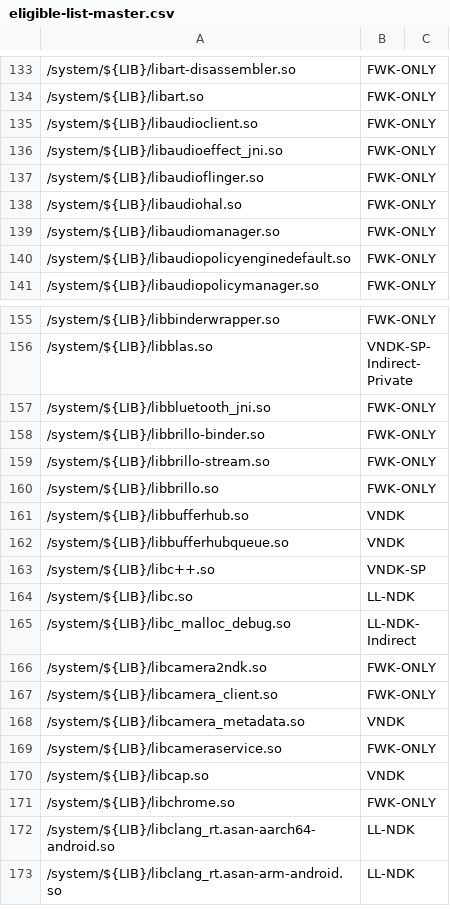
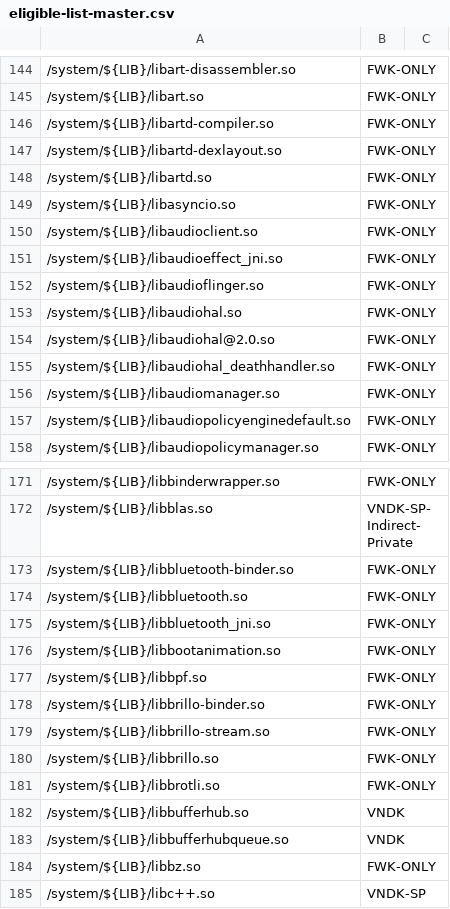
Before and after one commit to bluestacks/development-a16, a CSV file: vndk/tools/definition-tool/datasets/eligible-list-master.csv, drawn as a sheet; only a part is shown, gaps mark what is left out; the shorter side is filled out with more unchanged rows; the diff covers the shown part only; the diff names each change by its address in the sheet, - before the commit and + after, or states it on an @@ line.

Commit message:
vndk-def: Update eligible-list-master.csv
Add several FWK-ONLY shared libs.

Update several audio HAL related shared libs:

* android.hardware.audio.common-util.so
* android.hardware.audio.common@2.0-util.so
* android.hardware.soundtrigger@2.0-core.so
* libaudioutils_system.so
* libnbaio@2.0.so
* libmedia_helper@2.0.so

Remove stale shared libs:

* bluetooth.default.so
* keystore.default.so
* libLLVM.so
* libbatteryservice.so
* libkeymaster_staging.so

Remove from VNDK libs:

* libminijail.so  (This is vendor_available but not VNDK.)

Merge SP-NDK into LL-NDK:

* libEGL.so
* libGLESv1_CM.so
* libGLESv2.so
* libGLESv3.so
* libnativewindow.so
* libsync.so

Remove from SP-NDK:

* libvulkan.so  (This does not have llndk_library { ... })

Test: Run vndk_definition_tool.py on 3 products and no output differs
Change-Id: I2efa70162b128bcc929b9b0c4f84d6ed0e49f891

```diff
--- a/vndk/tools/definition-tool/datasets/eligible-list-master.csv
+++ b/vndk/tools/definition-tool/datasets/eligible-list-master.csv
+row 146: /system/${LIB}/libartd-compiler.so | FWK-ONLY
+row 147: /system/${LIB}/libartd-dexlayout.so | FWK-ONLY
+row 148: /system/${LIB}/libartd.so | FWK-ONLY
+row 149: /system/${LIB}/libasyncio.so | FWK-ONLY
+row 154: /system/${LIB}/libaudiohal@2.0.so | FWK-ONLY
+row 155: /system/${LIB}/libaudiohal_deathhandler.so | FWK-ONLY
+row 173: /system/${LIB}/libbluetooth-binder.so | FWK-ONLY
+row 174: /system/${LIB}/libbluetooth.so | FWK-ONLY
+row 176: /system/${LIB}/libbootanimation.so | FWK-ONLY
+row 177: /system/${LIB}/libbpf.so | FWK-ONLY
+row 181: /system/${LIB}/libbrotli.so | FWK-ONLY
+row 184: /system/${LIB}/libbz.so | FWK-ONLY
```
Also changed, not shown: 63 added rows, 15 removed rows and 10 edited cells elsewhere in this file.
